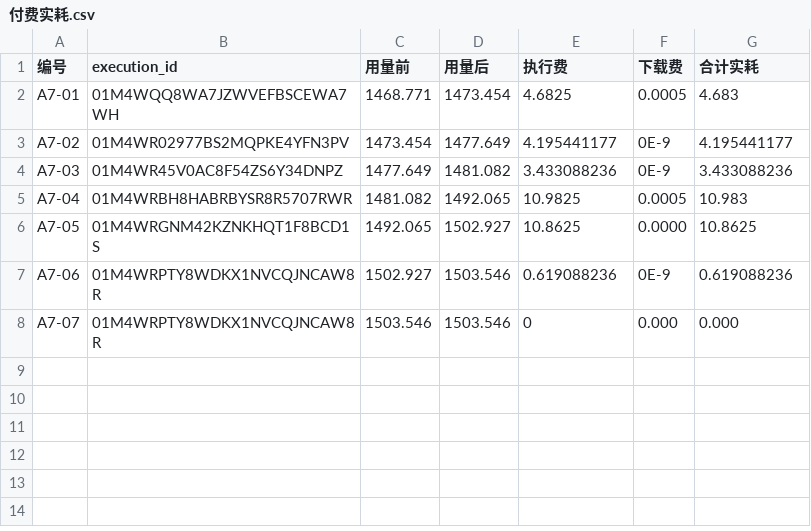
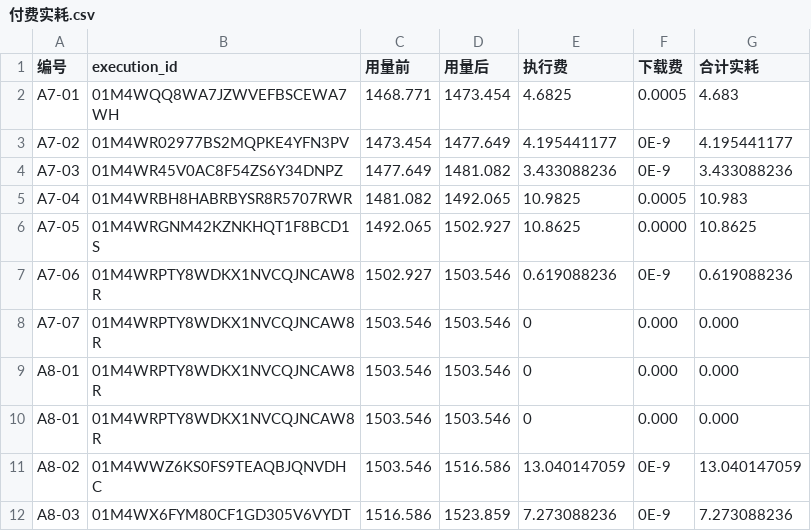
Before and after one commit to wypppp/crypto, a CSV file: RT/1_实验/pump全程_钱流向谁完整账_DQ-43/runs/付费实耗.csv, drawn as a sheet.

```diff
--- a/RT/1_实验/pump全程_钱流向谁完整账_DQ-43/runs/付费实耗.csv
+++ b/RT/1_实验/pump全程_钱流向谁完整账_DQ-43/runs/付费实耗.csv
@@ -8 +8,5 @@ A7-06,01M4WRPTY8WDKX1NVCQJNCAW8R,1502.927,1503.546,0.619088236,0E-9,0.619088236
 A7-07,01M4WRPTY8WDKX1NVCQJNCAW8R,1503.546,1503.546,0,0.000,0.000
+A8-01,01M4WRPTY8WDKX1NVCQJNCAW8R,1503.546,1503.546,0,0.000,0.000
+A8-01,01M4WRPTY8WDKX1NVCQJNCAW8R,1503.546,1503.546,0,0.000,0.000
+A8-02,01M4WWZ6KS0FS9TEAQBJQNVDHC,1503.546,1516.586,13.040147059,0E-9,13.040147059
+A8-03,01M4WX6FYM80CF1GD305V6VYDT,1516.586,1523.859,7.273088236,0E-9,7.273088236
```
Also changed, not shown: RT/1_实验/pump全程_钱流向谁完整账_DQ-43/runs/dune_ledger.csv, RT/1_实验/pump全程_钱流向谁完整账_DQ-43/runs/付费批准_已用.csv, 14 other files.
